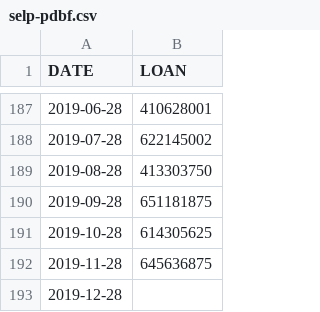
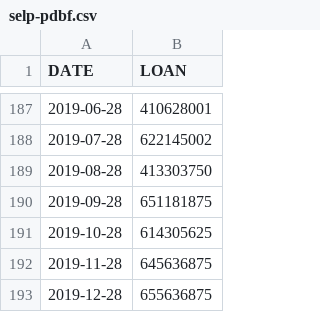
Before and after one commit to FazlyRabbiBD/DENGUE-Forcasting, a CSV file: selp-pdbf.csv, drawn as a sheet; only a part is shown, gaps mark what is left out.

Commit message:
Update selp-pdbf.csv

```diff
--- a/selp-pdbf.csv
+++ b/selp-pdbf.csv
@@ -192,2 +192,2 @@ DATE,LOAN
 2019-11-28,645636875
-2019-12-28,
+2019-12-28,655636875
```
